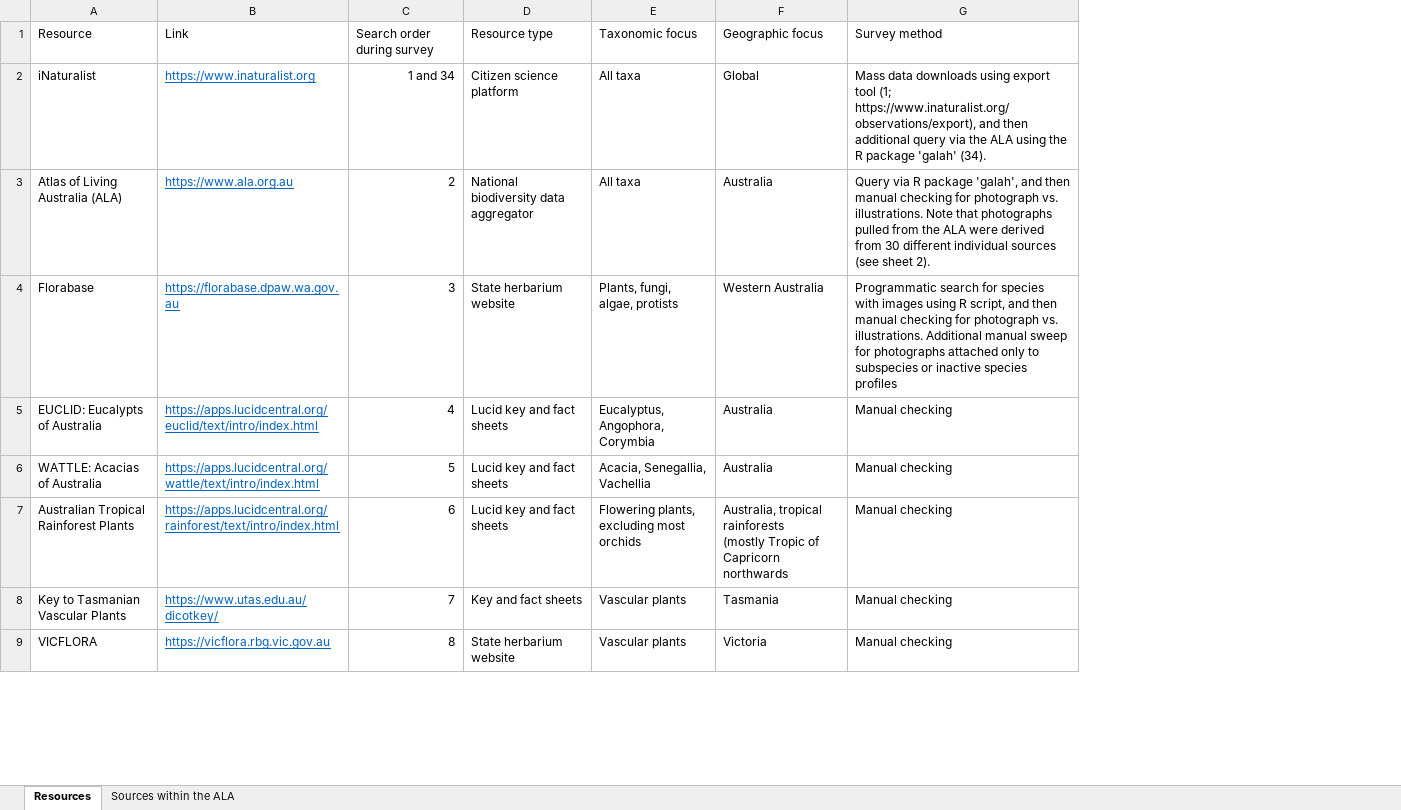
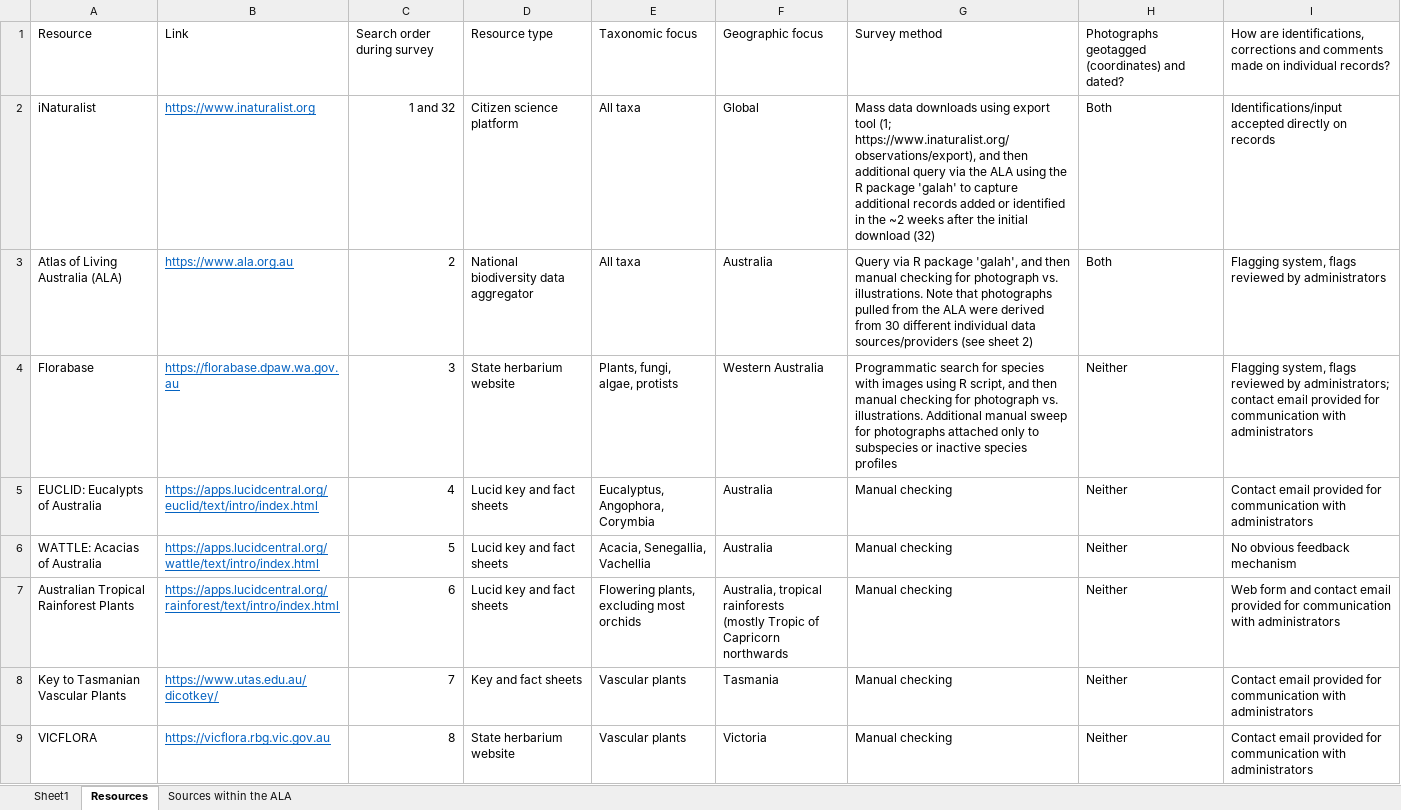
Before and after one commit to tmesaglio/Australian-plant-photos, an Excel workbook: FINAL MATERIAL FOR PUBLISHED PAPER/supplementary tables/Supplementary Table 5 - surveyed resources.xlsx, sheet Resources, drawn as a sheet; only a part is shown; values as stored, in another font and other column widths than the file's, no borders; ↵ is a line break in a cell; the diff covers the shown part only; the diff names each change by its address in the sheet, - before the commit and + after, or states it on an @@ line.

```diff
--- a/FINAL MATERIAL FOR PUBLISHED PAPER/supplementary tables/Supplementary Table 5 - surveyed resources.xlsx (sheet Resources)
+++ b/FINAL MATERIAL FOR PUBLISHED PAPER/supplementary tables/Supplementary Table 5 - surveyed resources.xlsx (sheet Resources)
+sheet tab: Sheet1
+column H, rows 1-9: Photographs geotagged (coordinates) and dated? | Both | Both | Neither | Neither | Neither | Neither | Neither | Neither
+column I, rows 1-9: How are identifications, corrections and comments made on individual records? | Identifications/input accepted directly on records | Flagging system, flags reviewed by administrators | Flagging system, flags reviewed by administrators; contact email provided for ↵ communication with administrators | Contact email provided for communication with administrators | No obvious feedback mechanism | Web form and contact email provided for communication with administrators | Contact email provided for communication with administrators | Contact email provided for communication with administrators
-C2: 1 and 34
+C2: 1 and 32
-G2: …package 'galah' (34).
+G2: …package 'galah' to capture additional records added or identified in the ~2 weeks after the initial download (32)
-G3: …different individual sources (see sheet 2).
+G3: …different individual data sources/providers (see sheet 2)
```
Also changed, not shown: 5 edited cells elsewhere in this sheet, sheet Sources within the ALA, FINAL MATERIAL FOR PUBLISHED PAPER/supplementary tables/Supplementary Table 10 - photographically complete and empty genera and families.xlsx, FINAL MATERIAL FOR PUBLISHED PAPER/supplementary tables/Supplementary Table 2 - definitions of geographic abbreviations.xlsx, 14 other files.
